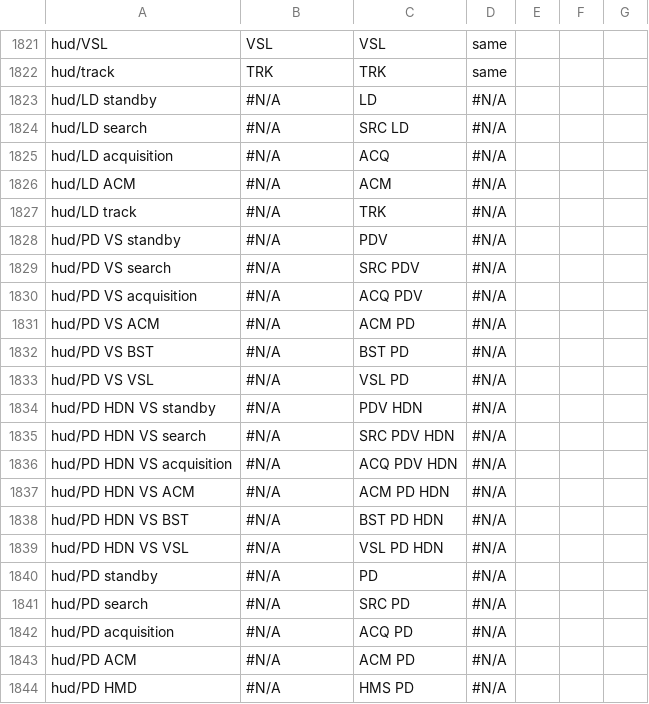
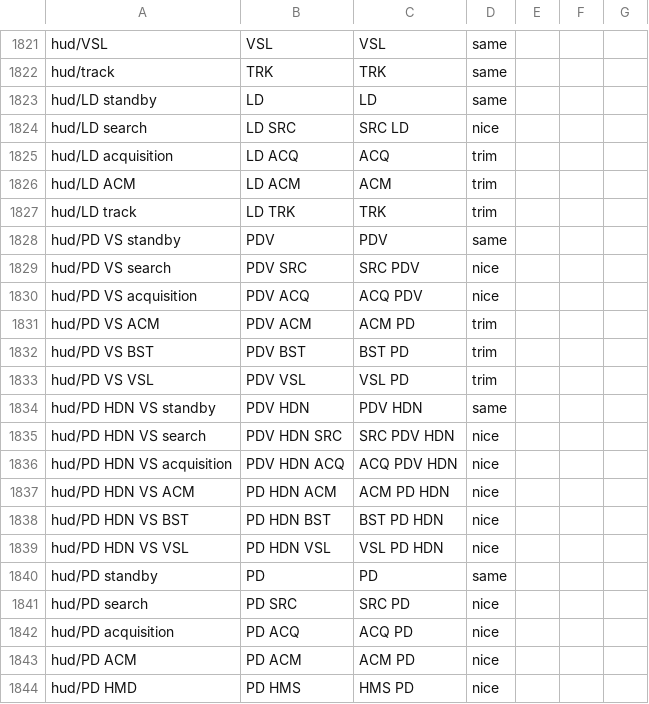
Before and after one commit to mikechuy/SCAM, a CSV file: ui.csv, drawn as a sheet; only a part is shown, gaps mark what is left out; the diff covers the shown part only.

```diff
--- a/ui.csv
+++ b/ui.csv
@@ -1842,23 +1842,23 @@ hud/VSL;VSL;VSL;same;;;
 hud/track;TRK;TRK;same;;;
-hud/LD standby;#N/A;LD;#N/A;;;
-hud/LD search;#N/A;SRC LD;#N/A;;;
-hud/LD acquisition;#N/A;ACQ;#N/A;;;
-hud/LD ACM;#N/A;ACM;#N/A;;;
-hud/LD track;#N/A;TRK;#N/A;;;
-hud/PD VS standby;#N/A;PDV;#N/A;;;
-hud/PD VS search;#N/A;SRC PDV;#N/A;;;
-hud/PD VS acquisition;#N/A;ACQ PDV;#N/A;;;
-hud/PD VS ACM;#N/A;ACM PD;#N/A;;;
-hud/PD VS BST;#N/A;BST PD;#N/A;;;
-hud/PD VS VSL;#N/A;VSL PD;#N/A;;;
-hud/PD HDN VS standby;#N/A;PDV HDN;#N/A;;;
-hud/PD HDN VS search;#N/A;SRC PDV HDN;#N/A;;;
-hud/PD HDN VS acquisition;#N/A;ACQ PDV HDN;#N/A;;;
-hud/PD HDN VS ACM;#N/A;ACM PD HDN;#N/A;;;
-hud/PD HDN VS BST;#N/A;BST PD HDN;#N/A;;;
-hud/PD HDN VS VSL;#N/A;VSL PD HDN;#N/A;;;
-hud/PD standby;#N/A;PD;#N/A;;;
-hud/PD search;#N/A;SRC PD;#N/A;;;
-hud/PD acquisition;#N/A;ACQ PD;#N/A;;;
-hud/PD ACM;#N/A;ACM PD;#N/A;;;
-hud/PD HMD;#N/A;HMS PD;#N/A;;;
+hud/LD standby;LD;LD;same;;;
+hud/LD search;LD SRC;SRC LD;nice;;;
+hud/LD acquisition;LD ACQ;ACQ;trim;;;
+hud/LD ACM;LD ACM;ACM;trim;;;
+hud/LD track;LD TRK;TRK;trim;;;
+hud/PD VS standby;PDV;PDV;same;;;
+hud/PD VS search;PDV SRC;SRC PDV;nice;;;
+hud/PD VS acquisition;PDV ACQ;ACQ PDV;nice;;;
+hud/PD VS ACM;PDV ACM;ACM PD;trim;;;
+hud/PD VS BST;PDV BST;BST PD;trim;;;
+hud/PD VS VSL;PDV VSL;VSL PD;trim;;;
+hud/PD HDN VS standby;PDV HDN;PDV HDN;same;;;
+hud/PD HDN VS search;PDV HDN SRC;SRC PDV HDN;nice;;;
+hud/PD HDN VS acquisition;PDV HDN ACQ;ACQ PDV HDN;nice;;;
+hud/PD HDN VS ACM;PD HDN ACM;ACM PD HDN;nice;;;
+hud/PD HDN VS BST;PD HDN BST;BST PD HDN;nice;;;
+hud/PD HDN VS VSL;PD HDN VSL;VSL PD HDN;nice;;;
+hud/PD standby;PD;PD;same;;;
+hud/PD search;PD SRC;SRC PD;nice;;;
+hud/PD acquisition;PD ACQ;ACQ PD;nice;;;
+hud/PD ACM;PD ACM;ACM PD;nice;;;
+hud/PD HMD;PD HMS;HMS PD;nice;;;
```
Also changed, not shown: 140 edited cells elsewhere in this file, menu.csv.
